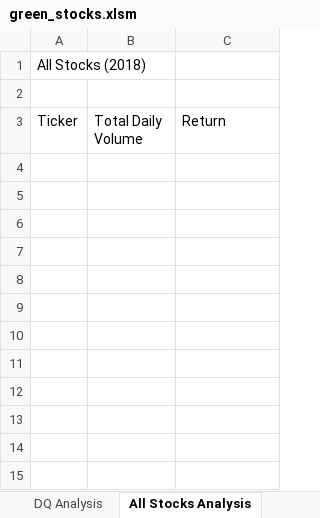
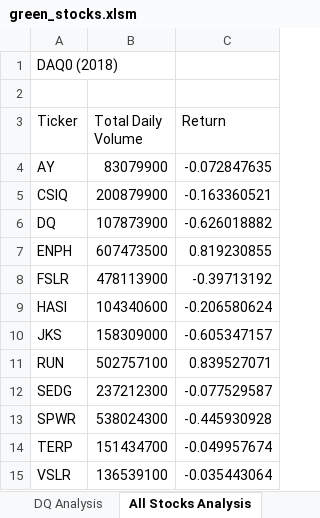
Before and after one commit to ewaszy/stock-analysis, an Excel workbook: green_stocks.xlsm, sheet All Stocks Analysis, drawn as a sheet; values as stored, in another font and other column widths than the file's, no borders; the diff names each change by its address in the sheet, - before the commit and + after, or states it on an @@ line.

```diff
--- a/green_stocks.xlsm (sheet All Stocks Analysis)
+++ b/green_stocks.xlsm (sheet All Stocks Analysis)
-A1 (Ticker): All Stocks (2018)
+A1 (Ticker): DAQ0 (2018)
+row 4: AY | 83079900 | -0.072847635
+row 5: CSIQ | 200879900 | -0.163360521
+row 6: DQ | 107873900 | -0.626018882
+row 7: ENPH | 607473500 | 0.819230855
+row 8: FSLR | 478113900 | -0.39713192
+row 9: HASI | 104340600 | -0.206580624
+row 10: JKS | 158309000 | -0.605347157
+row 11: RUN | 502757100 | 0.839527071
+row 12: SEDG | 237212300 | -0.077529587
+row 13: SPWR | 538024300 | -0.445930928
+row 14: TERP | 151434700 | -0.049957674
+row 15: VSLR | 136539100 | -0.035443064
```
Also changed, not shown: sheet 2018, 1 other file.
